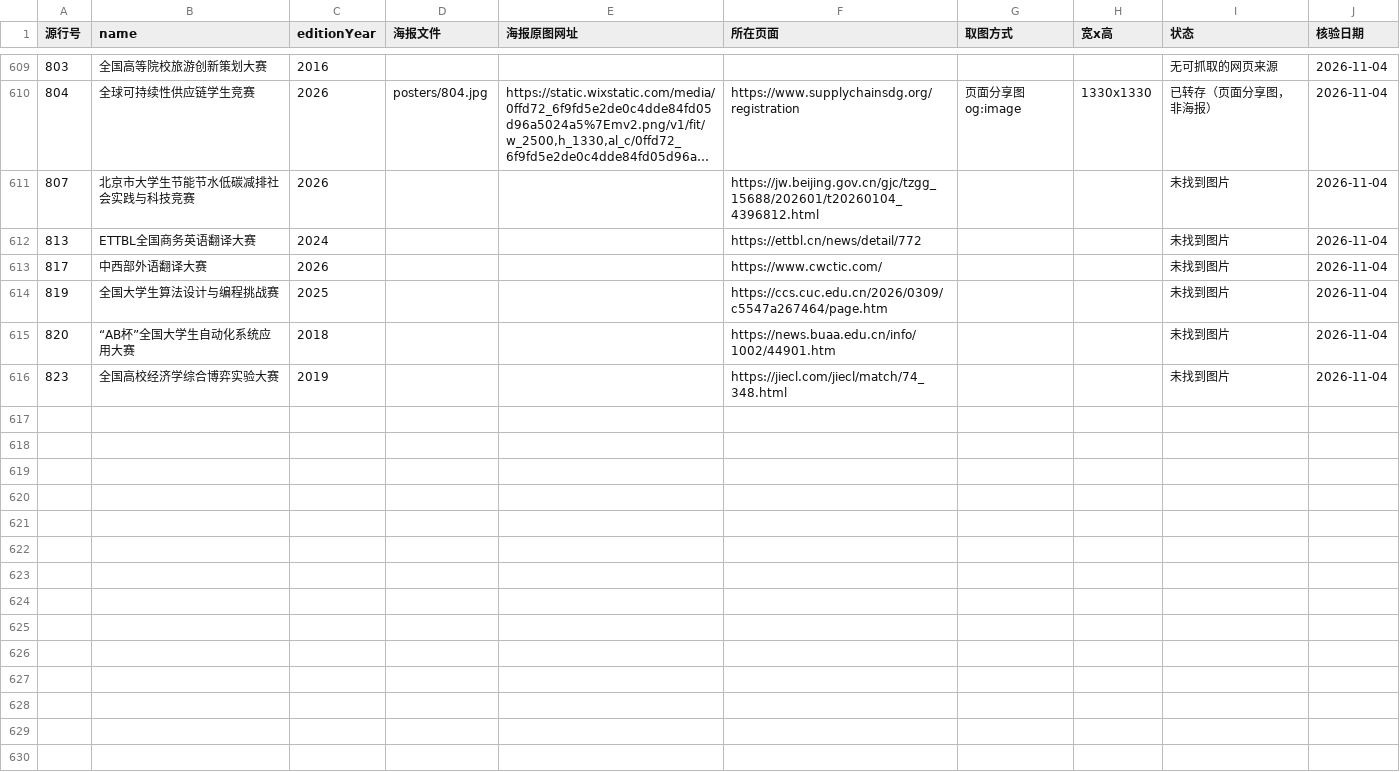
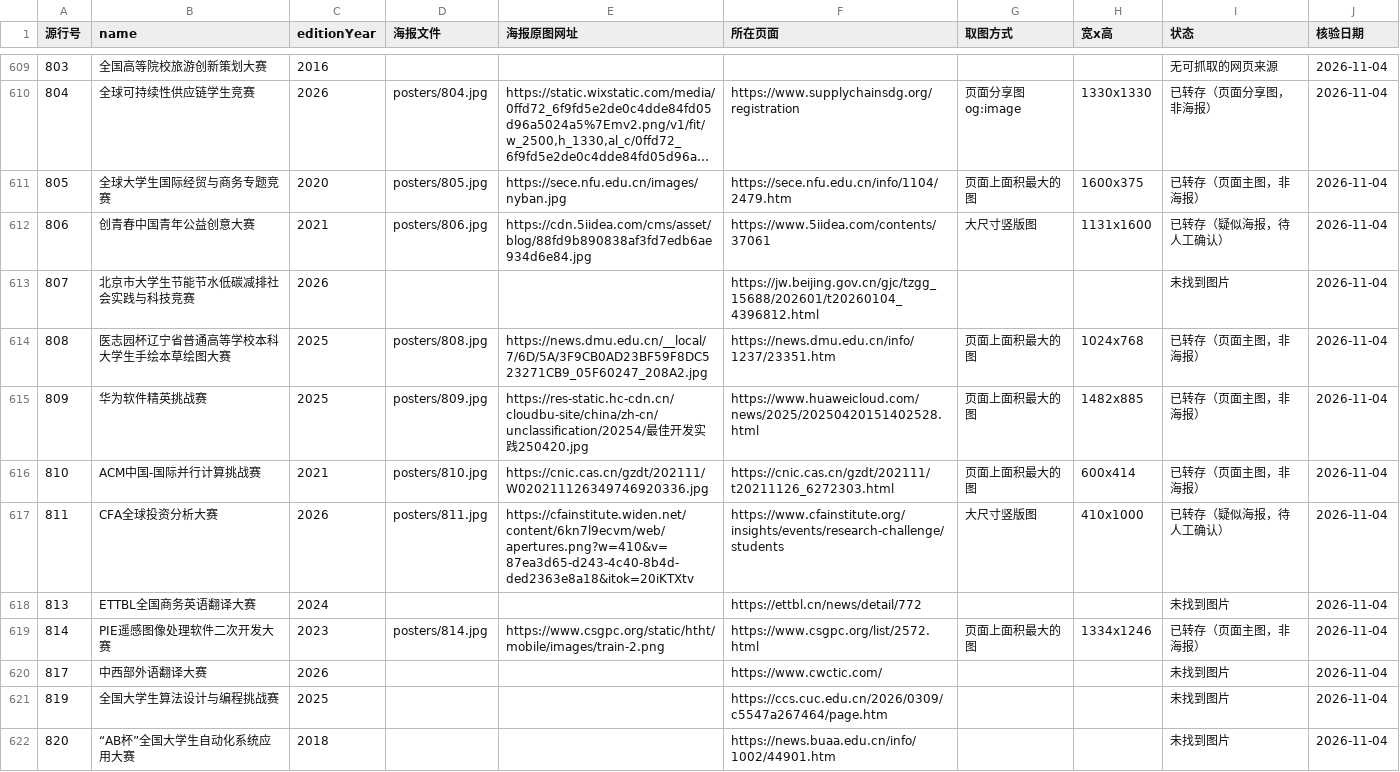
Before and after one commit to HarperCA/college-competition-database, a CSV file: data/学生比赛名录/海报/海报清单.csv, drawn as a sheet; only a part is shown, gaps mark what is left out; the shorter side is filled out with more unchanged rows; long unchanged cells end in …; the diff covers the shown part only; the diff names each change by its address in the sheet, - before the commit and + after, or states it on an @@ line.

```diff
--- a/data/学生比赛名录/海报/海报清单.csv
+++ b/data/学生比赛名录/海报/海报清单.csv
+row 611: 805 | 全球大学生国际经贸与商务专题竞赛 | 2020 | posters/805.jpg | https://sece.nfu.edu.cn/images/nyban.jpg | https://sece.nfu.edu.cn/info/1104/2479.htm | 页面上面积最大的图 | 1600x375 | 已转存（页面主图，非海报） | 2026-11-04
+row 612: 806 | 创青春中国青年公益创意大赛 | 2021 | posters/806.jpg | https://cdn.5iidea.com/cms/asset/blog/88fd9b890838af3fd7edb6ae934d6e84.jpg | https://www.5iidea.com/contents/37061 | 大尺寸竖版图 | 1131x1600 | 已转存（疑似海报，待人工确认） | 2026-11-04
+row 614: 808 | 医志园杯辽宁省普通高等学校本科大学生手绘本草绘图大赛 | 2025 | posters/808.jpg | https://news.dmu.edu.cn/__local/7/6D/5A/3F9CB0AD23BF59F8DC523271CB9_05F60247_208A2.jpg | https://news.dmu.edu.cn/info/1237/23351.htm | 页面上面积最大的图 | 1024x768 | 已转存（页面主图，非海报） | 2026-11-04
+row 615: 809 | 华为软件精英挑战赛 | 2025 | posters/809.jpg | https://res-static.hc-cdn.cn/cloudbu-site/china/zh-cn/unclassification/20254/最佳开发实践250420.jpg | https://www.huaweicloud.com/news/2025/20250420151402528.html | 页面上面积最大的图 | 1482x885 | 已转存（页面主图，非海报） | 2026-11-04
+row 616: 810 | ACM中国-国际并行计算挑战赛 | 2021 | posters/810.jpg | https://cnic.cas.cn/gzdt/202111/W020211126349746920336.jpg | https://cnic.cas.cn/gzdt/202111/t20211126_6272303.html | 页面上面积最大的图 | 600x414 | 已转存（页面主图，非海报） | 2026-11-04
+row 617: 811 | CFA全球投资分析大赛 | 2026 | posters/811.jpg | https://cfainstitute.widen.net/content/6kn7l9ecvm/web/apertures.png?w=410&v=87ea3d65-d243-4c40-8b4d-ded2363e8a18&itok=20iKTXtv | https://www.cfainstitute.org/insights/events/research-challenge/students | 大尺寸竖版图 | 410x1000 | 已转存（疑似海报，待人工确认） | 2026-11-04
+row 619: 814 | PIE遥感图像处理软件二次开发大赛 | 2023 | posters/814.jpg | https://www.csgpc.org/static/htht/mobile/images/train-2.png | https://www.csgpc.org/list/2572.html | 页面上面积最大的图 | 1334x1246 | 已转存（页面主图，非海报） | 2026-11-04
```
Also changed, not shown: 8 added rows elsewhere in this file, 10 other files.
